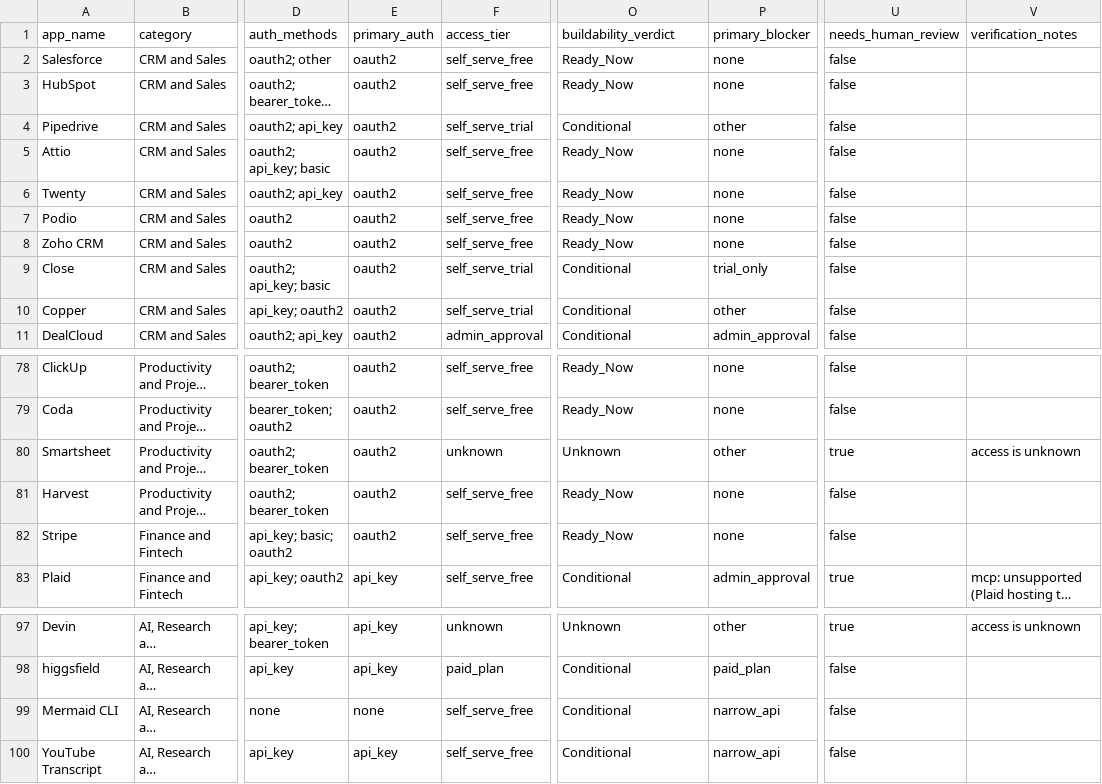
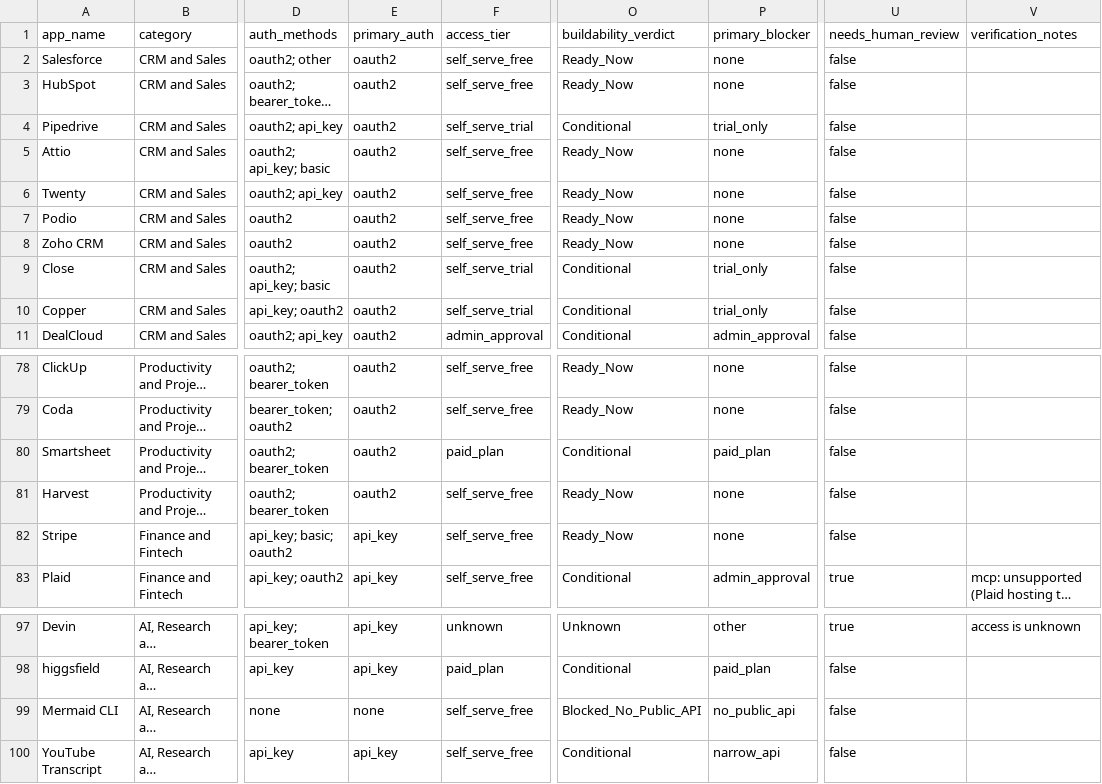
Before and after one commit to Amaan-cmd/Compose-1, a CSV file: data/apps_flat.csv, drawn as a sheet; only a part is shown, gaps mark what is left out; long unchanged cells end in …; the diff names each change by its address in the sheet, - before the commit and + after, or states it on an @@ line.

```diff
--- a/data/apps_flat.csv
+++ b/data/apps_flat.csv
-P4 (primary_blocker): other
+P4 (primary_blocker): trial_only
-P10 (primary_blocker): other
+P10 (primary_blocker): trial_only
-F80 (access_tier): unknown
+F80 (access_tier): paid_plan
-O80 (buildability_verdict): Unknown
+O80 (buildability_verdict): Conditional
-P80 (primary_blocker): other
+P80 (primary_blocker): paid_plan
-U80 (needs_human_review): true
+U80 (needs_human_review): false
-V80 (verification_notes): access is unknown
+V80 (verification_notes): (empty)
-E82 (primary_auth): oauth2
+E82 (primary_auth): api_key
-O99 (buildability_verdict): Conditional
+O99 (buildability_verdict): Blocked_No_Public_API
-P99 (primary_blocker): narrow_api
+P99 (primary_blocker): no_public_api
```
Also changed, not shown: 19 other files.
